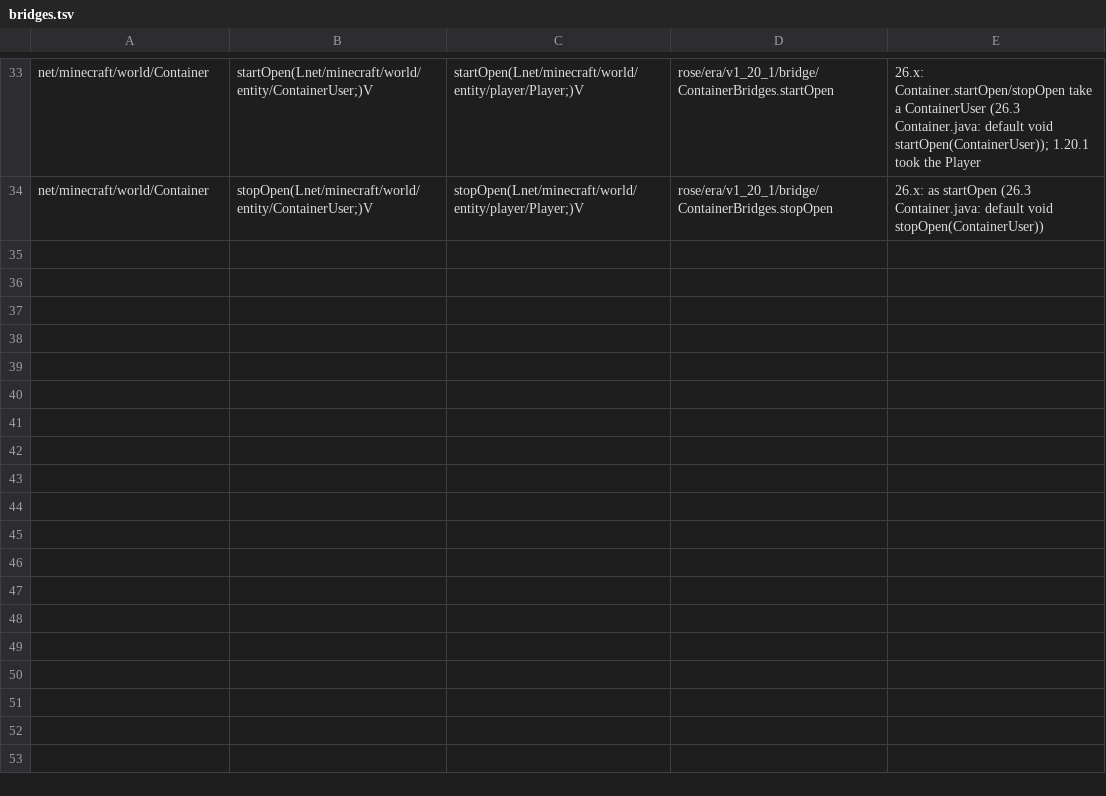
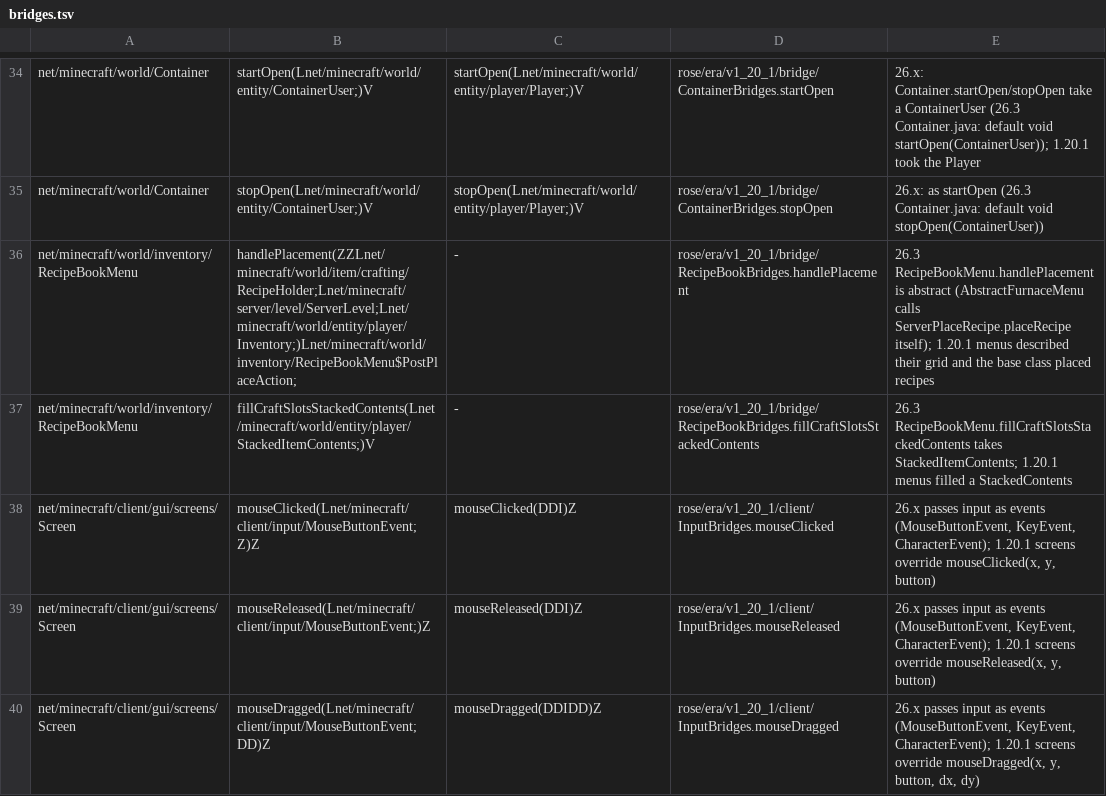
Before and after one commit to bozmund/RoseModLoader, a TSV file: rosetta/rules/forge-1.20.1/bridges.tsv, drawn as a sheet; only a part is shown, gaps mark what is left out; the diff covers the shown part only; the diff names each change by its address in the sheet, - before the commit and + after, or states it on an @@ line.

```diff
--- a/rosetta/rules/forge-1.20.1/bridges.tsv
+++ b/rosetta/rules/forge-1.20.1/bridges.tsv
+row 36: net/minecraft/world/inventory/RecipeBookMenu | handlePlacement(ZZLnet/minecraft/world/item/crafting/RecipeHolder;Lnet/minecraft/server/level/ServerLevel;Lnet/minecraft/world/entity/player/Inventory;)Lnet/minecraft/world/inventory/RecipeBookMenu$PostPlaceAction; | - | rose/era/v1_20_1/bridge/RecipeBookBridges.handlePlacement | 26.3 RecipeBookMenu.handlePlacement is abstract (AbstractFurnaceMenu calls ServerPlaceRecipe.placeRecipe itself); 1.20.1 menus described their grid and the base class placed recipes
+row 37: net/minecraft/world/inventory/RecipeBookMenu | fillCraftSlotsStackedContents(Lnet/minecraft/world/entity/player/StackedItemContents;)V | - | rose/era/v1_20_1/bridge/RecipeBookBridges.fillCraftSlotsStackedContents | 26.3 RecipeBookMenu.fillCraftSlotsStackedContents takes StackedItemContents; 1.20.1 menus filled a StackedContents
+row 38: net/minecraft/client/gui/screens/Screen | mouseClicked(Lnet/minecraft/client/input/MouseButtonEvent;Z)Z | mouseClicked(DDI)Z | rose/era/v1_20_1/client/InputBridges.mouseClicked | 26.x passes input as events (MouseButtonEvent, KeyEvent, CharacterEvent); 1.20.1 screens override mouseClicked(x, y, button)
+row 39: net/minecraft/client/gui/screens/Screen | mouseReleased(Lnet/minecraft/client/input/MouseButtonEvent;)Z | mouseReleased(DDI)Z | rose/era/v1_20_1/client/InputBridges.mouseReleased | 26.x passes input as events (MouseButtonEvent, KeyEvent, CharacterEvent); 1.20.1 screens override mouseReleased(x, y, button)
+row 40: net/minecraft/client/gui/screens/Screen | mouseDragged(Lnet/minecraft/client/input/MouseButtonEvent;DD)Z | mouseDragged(DDIDD)Z | rose/era/v1_20_1/client/InputBridges.mouseDragged | 26.x passes input as events (MouseButtonEvent, KeyEvent, CharacterEvent); 1.20.1 screens override mouseDragged(x, y, button, dx, dy)
```
Also changed, not shown: 6 added rows elsewhere in this file, rosetta/rules/class-renames-1.20.1-to-26.3.tsv, testing/oracle/farmersdelight.allow.tsv, 24 other files.
